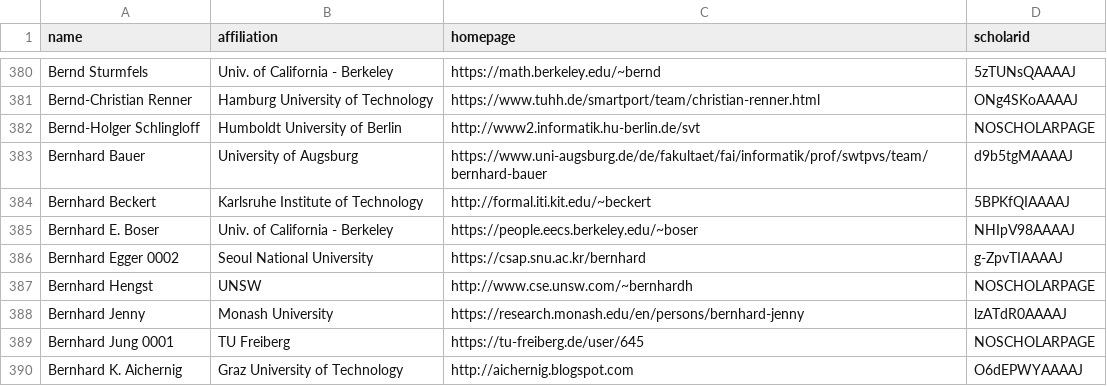
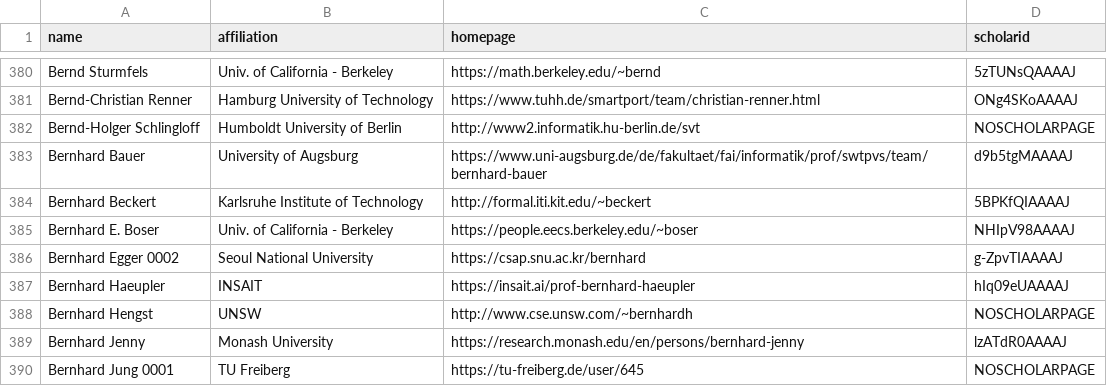
Before and after one commit to Jarviswang94/CSrankings, a CSV file: csrankings-b.csv, drawn as a sheet; only a part is shown, gaps mark what is left out; the shorter side is filled out with more unchanged rows.

Commit message:
Added INSAIT Faculty (#9419)

```diff
--- a/csrankings-b.csv
+++ b/csrankings-b.csv
@@ -386,2 +386,3 @@ Bernhard E. Boser,Univ. of California - Berkeley,https://people.eecs.berkeley.ed
 Bernhard Egger 0002,Seoul National University,https://csap.snu.ac.kr/bernhard,g-ZpvTIAAAAJ
+Bernhard Haeupler,INSAIT,https://insait.ai/prof-bernhard-haeupler,hIq09eUAAAAJ
 Bernhard Hengst,UNSW,http://www.cse.unsw.com/~bernhardh,NOSCHOLARPAGE
```
Also changed, not shown: 5 other files.
